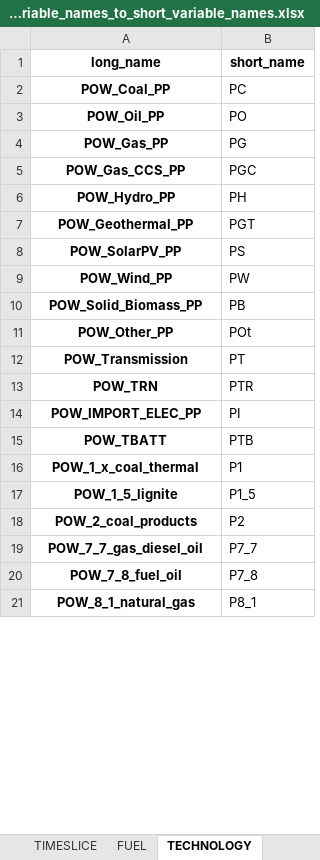
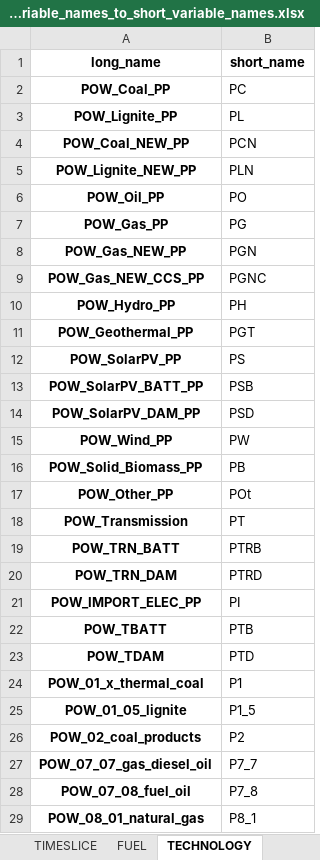
Before and after one commit to asia-pacific-energy-research-centre/power-model, an Excel workbook: config/long_variable_names_to_short_variable_names.xlsx, sheet TECHNOLOGY, drawn as a sheet; only a part is shown; values as stored, in another font and other column widths than the file's, no borders; removed rows and columns are numbered as before the commit, all else as after; the diff covers the shown part only; the diff names each change by its address in the sheet, - before the commit and + after, or states it on an @@ line.

```diff
--- a/config/long_variable_names_to_short_variable_names.xlsx (sheet TECHNOLOGY)
+++ b/config/long_variable_names_to_short_variable_names.xlsx (sheet TECHNOLOGY)
+row 3: POW_Lignite_PP | PL
+row 4: POW_Coal_NEW_PP | PCN
+row 5: POW_Lignite_NEW_PP | PLN
+row 8: POW_Gas_NEW_PP | PGN
-A9 (long_name): POW_Gas_CCS_PP
+A9 (long_name): POW_Gas_NEW_CCS_PP
-B9 (short_name): PGC
+B9 (short_name): PGNC
+row 13: POW_SolarPV_BATT_PP | PSB
+row 14: POW_SolarPV_DAM_PP | PSD
-row 13: POW_TRN | PTR
+row 19: POW_TRN_BATT | PTRB
+row 20: POW_TRN_DAM | PTRD
+row 23: POW_TDAM | PTD
-A24 (long_name): POW_1_x_coal_thermal
+A24 (long_name): POW_01_x_thermal_coal
-A25 (long_name): POW_1_5_lignite
+A25 (long_name): POW_01_05_lignite
-A26 (long_name): POW_2_coal_products
+A26 (long_name): POW_02_coal_products
-A27 (long_name): POW_7_7_gas_diesel_oil
+A27 (long_name): POW_07_07_gas_diesel_oil
-A28 (long_name): POW_7_8_fuel_oil
+A28 (long_name): POW_07_08_fuel_oil
-A29 (long_name): POW_8_1_natural_gas
+A29 (long_name): POW_08_01_natural_gas
```
Also changed, not shown: 2 added rows, 1 removed row and 8 edited cells elsewhere in this sheet, sheet FUEL, sheet EMISSION, data/8th_output.xlsx, 6 other files.
